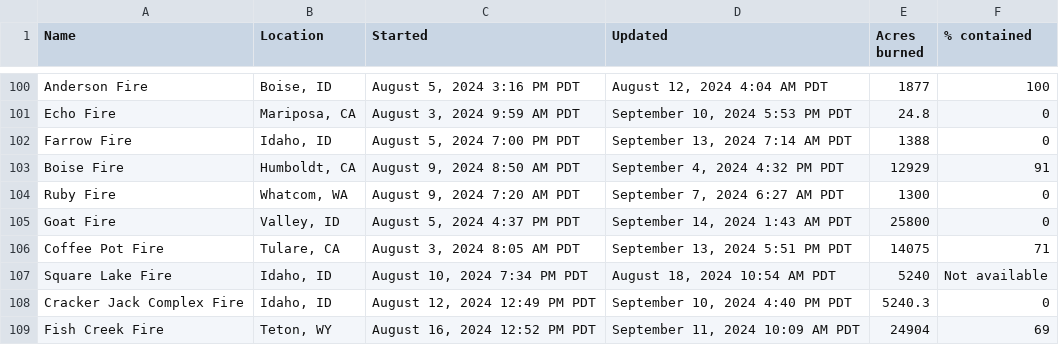
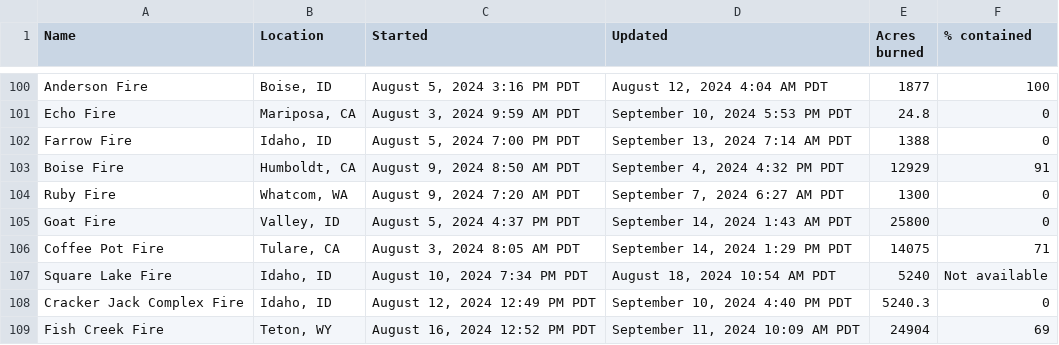
Before and after one commit to cbs-news-data/wildfire_watch, a CSV file: data/wildfires_datawrapper_save.csv, drawn as a sheet; only a part is shown, gaps mark what is left out; the diff covers the shown part only.

```diff
--- a/data/wildfires_datawrapper_save.csv
+++ b/data/wildfires_datawrapper_save.csv
@@ -105,3 +105,3 @@ Ruby Fire,"Whatcom, WA","August 9, 2024 7:20 AM PDT","September 7, 2024 6:27 AM
 Goat Fire,"Valley, ID","August 5, 2024 4:37 PM PDT","September 14, 2024 1:43 AM PDT",25800,0
-Coffee Pot Fire,"Tulare, CA","August 3, 2024 8:05 AM PDT","September 13, 2024 5:51 PM PDT",14075,71
+Coffee Pot Fire,"Tulare, CA","August 3, 2024 8:05 AM PDT","September 14, 2024 1:29 PM PDT",14075,71
 Square Lake Fire,"Idaho, ID","August 10, 2024 7:34 PM PDT","August 18, 2024 10:54 AM PDT",5240,Not available
```
Also changed, not shown: 3 added rows, 3 removed rows and 24 edited cells elsewhere in this file, data/wildfires_save.csv, 4 other files.
